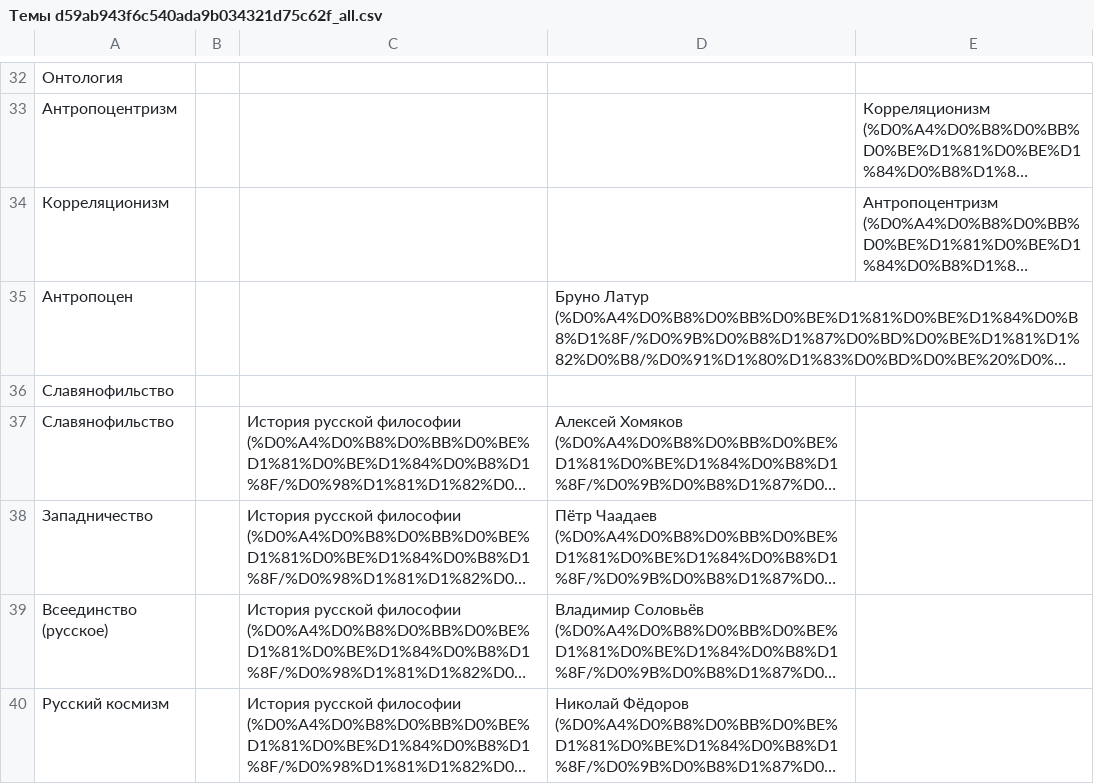
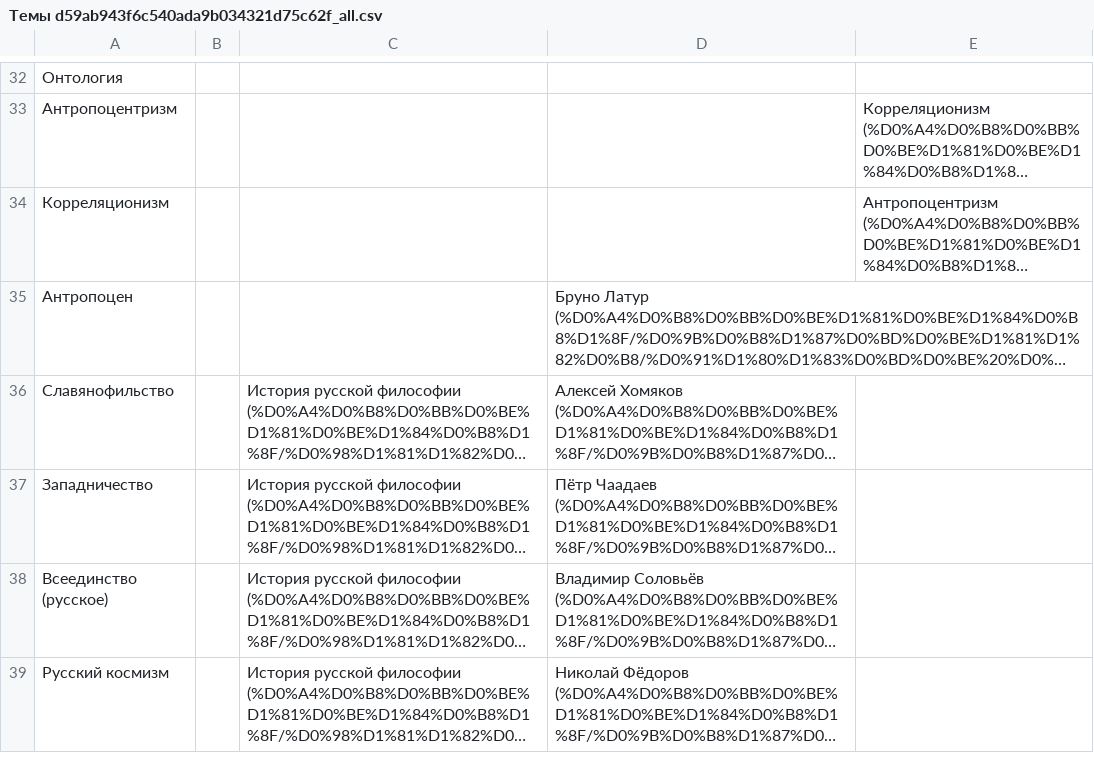
Before and after one commit to mksddn/philoloom, a CSV file: content/notion/Философия/Темы d59ab943f6c540ada9b034321d75c62f_all.csv, drawn as a sheet; only a part is shown, gaps mark what is left out; long unchanged cells end in …; the diff names each change by its address in the sheet, - before the commit and + after, or states it on an @@ line.

```diff
--- a/content/notion/Философия/Темы d59ab943f6c540ada9b034321d75c62f_all.csv
+++ b/content/notion/Философия/Темы d59ab943f6c540ada9b034321d75c62f_all.csv
-row 36: Славянофильство
```
Also changed, not shown: content/notion/Философия/Темы d59ab943f6c540ada9b034321d75c62f.csv, 10 other files.
